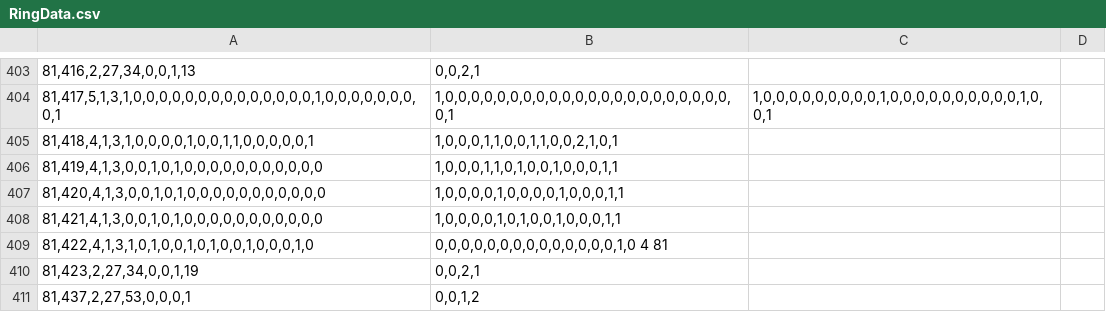
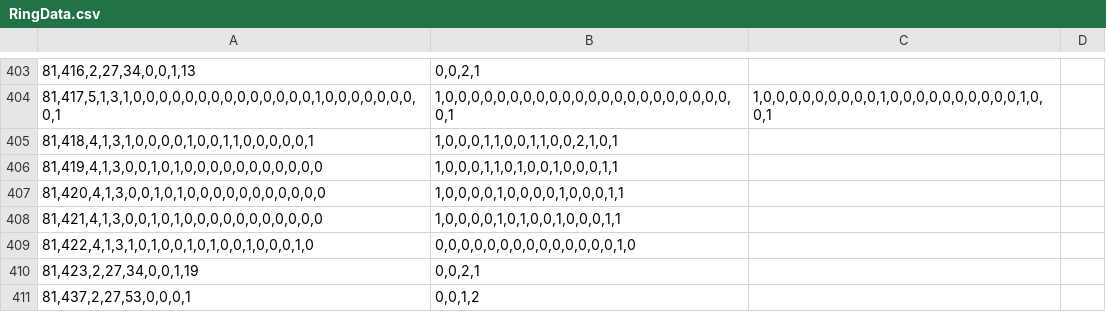
Before and after one commit to Ivanhan2018/MathTool, a CSV file: gaptool/RingData.csv, drawn as a sheet; only a part is shown, gaps mark what is left out; the diff covers the shown part only; the diff names each change by its address in the sheet, - before the commit and + after, or states it on an @@ line.

```diff
--- a/gaptool/RingData.csv
+++ b/gaptool/RingData.csv
-B409: 0,0,0,0,0,0,0,0,0,0,0,0,0,0,1,0 4 81
+B409: 0,0,0,0,0,0,0,0,0,0,0,0,0,0,1,0
```
Also changed, not shown: 8 added rows, 11 removed rows and 1 edited cell elsewhere in this file, gaptool/RingInvariant.csv.
